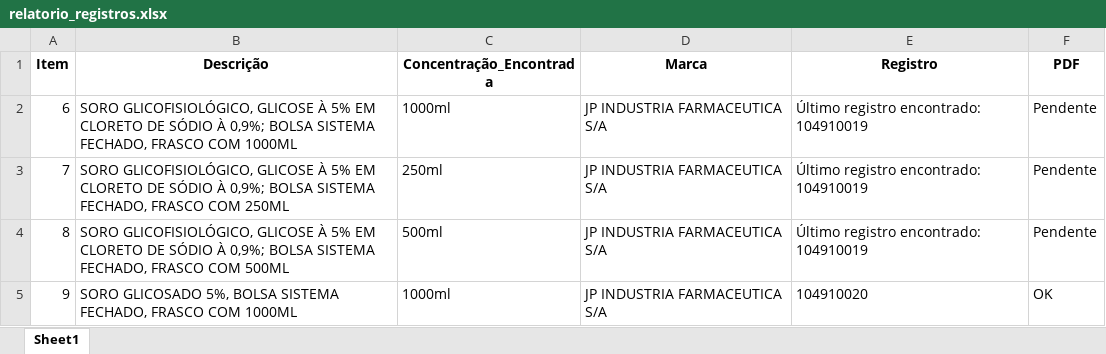
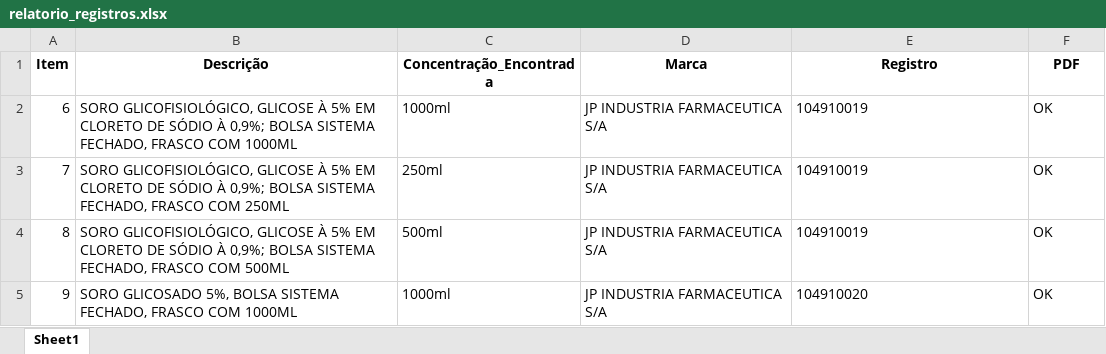
Before and after one commit to MuriloCSeidenstucker/mslookup, an Excel workbook: relatorio_registros.xlsx, sheet Sheet1, drawn as a sheet; values as stored, in another font and other column widths than the file's, no borders; the diff names each change by its address in the sheet, - before the commit and + after, or states it on an @@ line.

```diff
--- a/relatorio_registros.xlsx (sheet Sheet1)
+++ b/relatorio_registros.xlsx (sheet Sheet1)
-E2:E4 (Registro): Último registro encontrado: 104910019
+E2:E4 (Registro): 104910019
-F2:F4 (PDF): Pendente
+F2:F4 (PDF): OK
```
Also changed, not shown: 6 other files.
